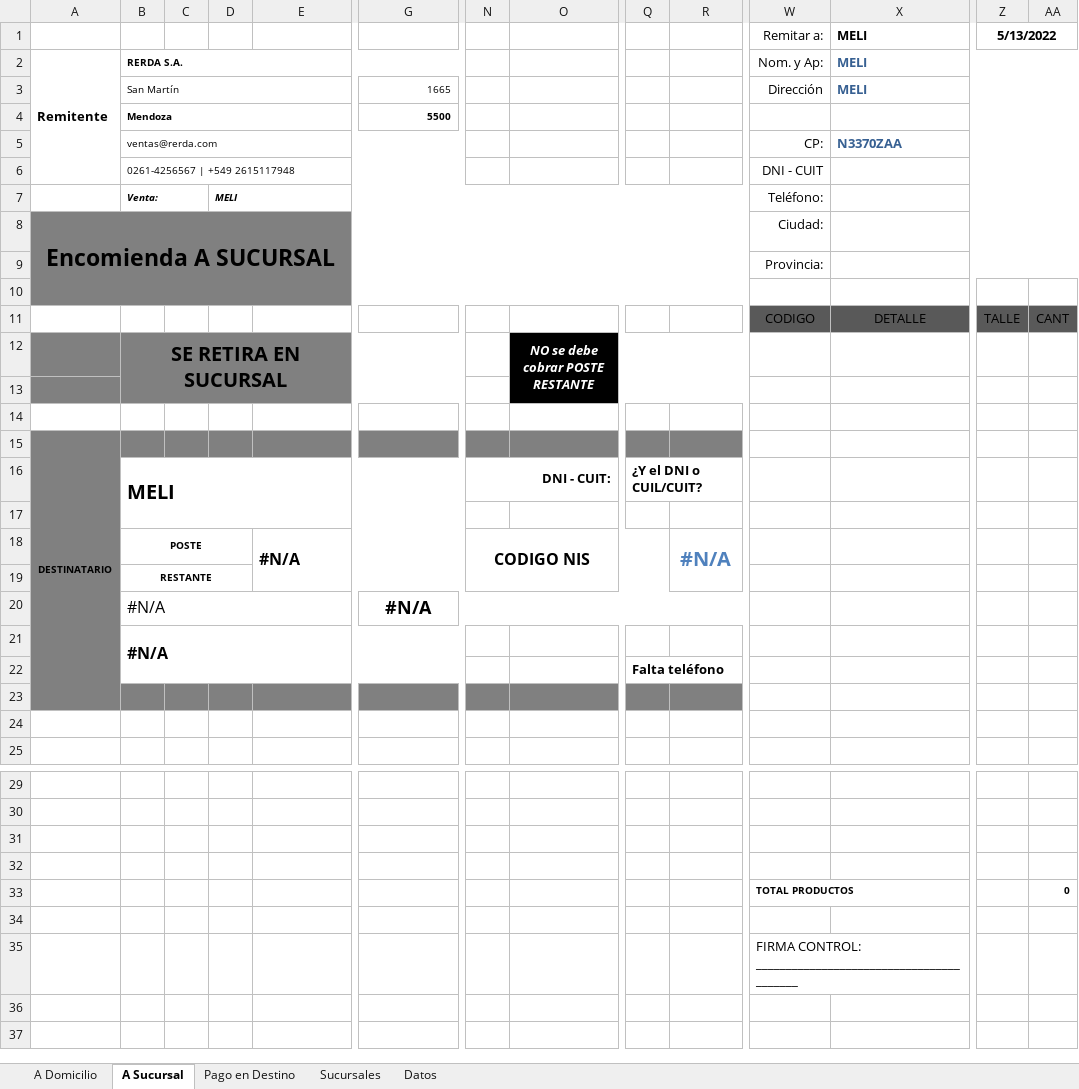
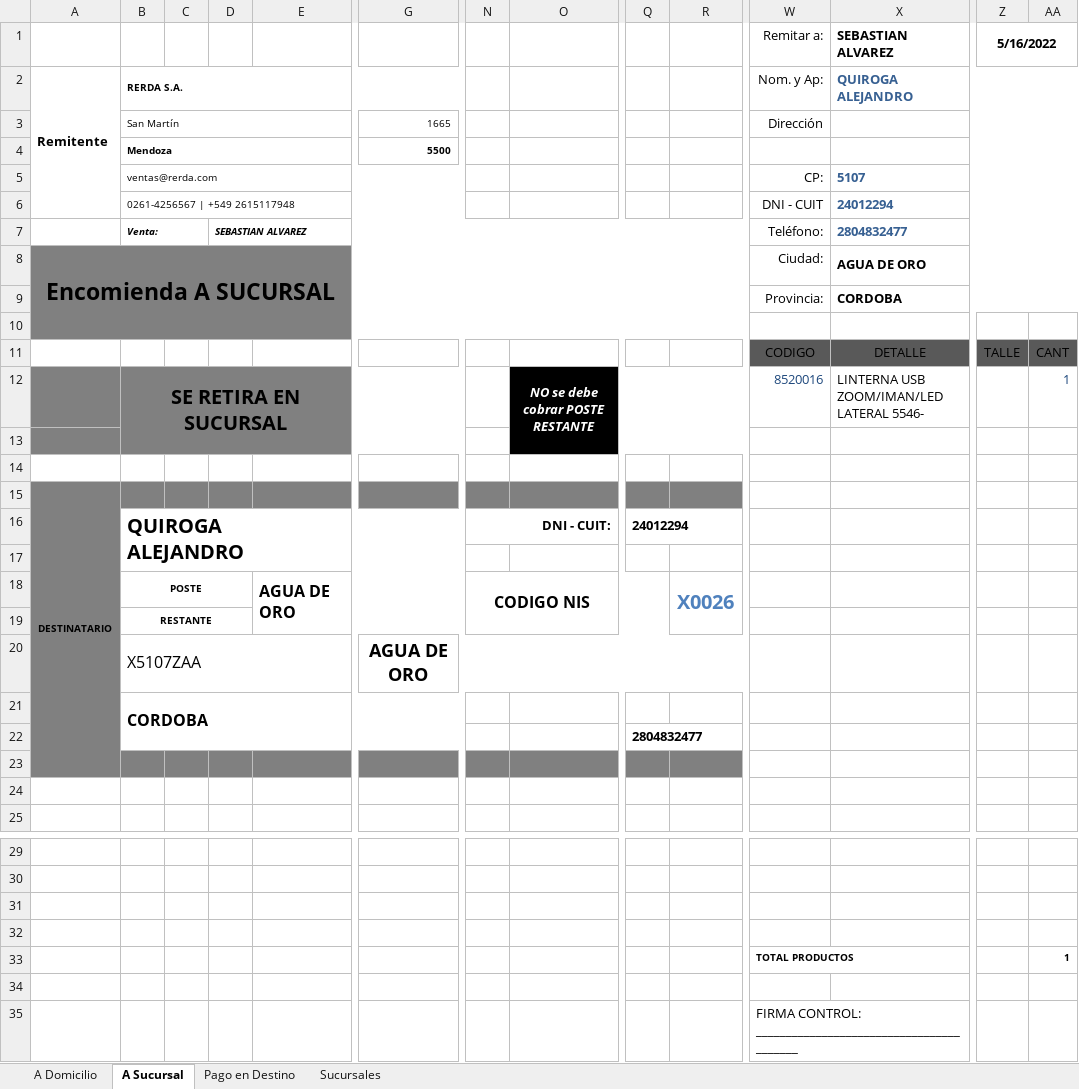
Before and after one commit to edgardoraul/Planilla-Viajantes, an Excel workbook: Rotulo Correo Argentino - Ventas.xlsm, sheet A Sucursal, drawn as a sheet; only a part is shown, gaps mark what is left out; values as stored, in another font and other column widths than the file's, no borders; charts and pictures and table styles not drawn; removed rows and columns are numbered as before the commit, all else as after; rows hold the shown columns only; the diff names each change by its address in the sheet, - before the commit and + after, or states it on an @@ line.

```diff
--- a/Rotulo Correo Argentino - Ventas.xlsm (sheet A Sucursal)
+++ b/Rotulo Correo Argentino - Ventas.xlsm (sheet A Sucursal)
@@ sheet tab hidden: Datos @@
-X1: MELI
+X1: SEBASTIAN ALVAREZ
-Z1: 5/13/2022
+Z1: 5/16/2022
-X2 (SEBASTIAN ALVAREZ): MELI
+X2 (SEBASTIAN ALVAREZ): QUIROGA ALEJANDRO
-X3 (SEBASTIAN ALVAREZ): MELI
+X3 (SEBASTIAN ALVAREZ): (empty)
-X5 (SEBASTIAN ALVAREZ): N3370ZAA
+X5 (SEBASTIAN ALVAREZ): 5107
-X6 (SEBASTIAN ALVAREZ): (empty)
+X6 (SEBASTIAN ALVAREZ): 24012294
-D7: MELI
+D7: SEBASTIAN ALVAREZ
-X7 (SEBASTIAN ALVAREZ): (empty)
+X7 (SEBASTIAN ALVAREZ): 2804832477
-X8 (SEBASTIAN ALVAREZ): (empty)
+X8 (SEBASTIAN ALVAREZ): AGUA DE ORO
-X9 (SEBASTIAN ALVAREZ): (empty)
+X9 (SEBASTIAN ALVAREZ): CORDOBA
-row 12:  | SE RETIRA EN SUCURSAL |  |  |  |  |  | NO se debe cobrar POSTE RESTANTE
+row 12:  | SE RETIRA EN SUCURSAL |  |  |  |  |  | NO se debe cobrar POSTE RESTANTE |  |  | 8520016 | LINTERNA USB ZOOM/IMAN/LED LATERAL 5546- |  | 1
-row 16:  | MELI |  |  |  |  | DNI - CUIT: |  | ¿Y el DNI o CUIL/CUIT?
+row 16:  | QUIROGA ALEJANDRO |  |  |  |  | DNI - CUIT: |  | 24012294
-E18: #N/A
+E18: AGUA DE ORO
-R18: #N/A
+R18: X0026
-row 20:  | #N/A |  |  |  | #N/A
+row 20:  | X5107ZAA |  |  |  | AGUA DE ORO
-B21: #N/A
+B21: CORDOBA
-Q22: Falta teléfono
+Q22: 2804832477
-AA33: 0
+AA33: 1
```
Also changed, not shown: sheet A Domicilio, sheet Pago en Destino, sheet Sucursales, charts or pictures, 1 other file.
